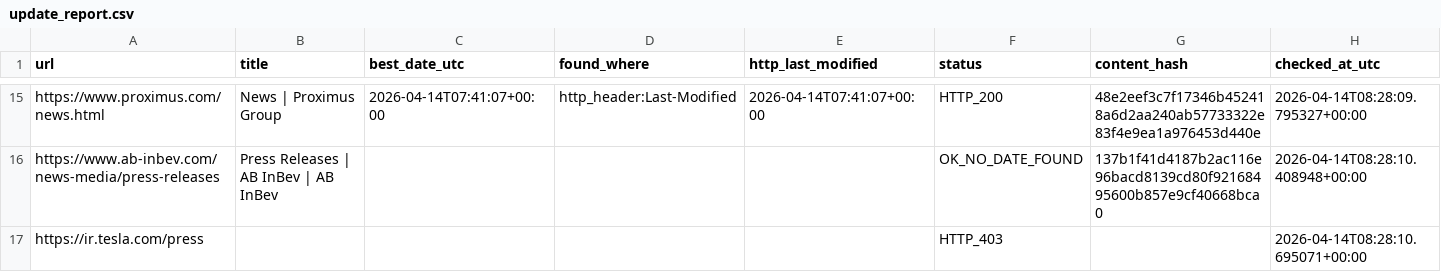
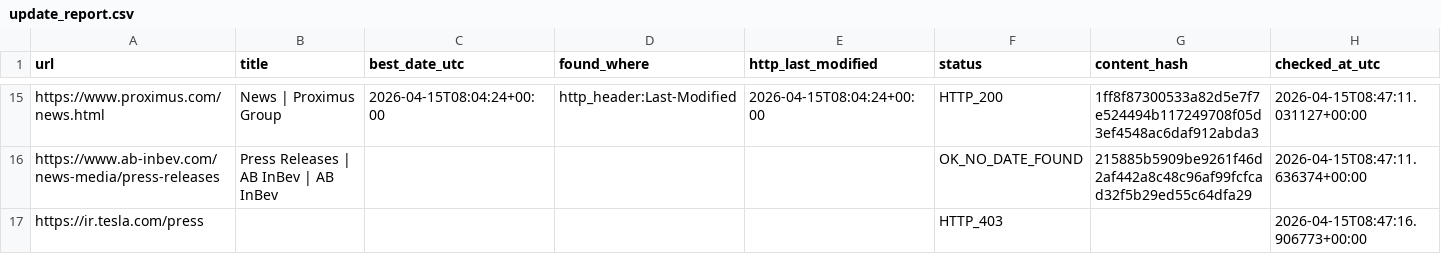
Before and after one commit to yonike2005-cell/Update-checker, a CSV file: output/update_report.csv, drawn as a sheet; only a part is shown, gaps mark what is left out; the diff covers the shown part only; the diff names each change by its address in the sheet, - before the commit and + after, or states it on an @@ line.

```diff
--- a/output/update_report.csv
+++ b/output/update_report.csv
-C15 (best_date_utc): 2026-04-14T07:41:07+00:00
+C15 (best_date_utc): 2026-04-15T08:04:24+00:00
-E15 (http_last_modified): 2026-04-14T07:41:07+00:00
+E15 (http_last_modified): 2026-04-15T08:04:24+00:00
-G15 (content_hash): 48e2eef3c7f17346b452418a6d2aa240ab57733322e83f4e9ea1a976453d440e
+G15 (content_hash): 1ff8f87300533a82d5e7f7e524494b117249708f05d3ef4548ac6daf912abda3
-H15 (checked_at_utc): 2026-04-14T08:28:09.795327+00:00
+H15 (checked_at_utc): 2026-04-15T08:47:11.031127+00:00
-G16 (content_hash): 137b1f41d4187b2ac116e96bacd8139cd80f92168495600b857e9cf40668bca0
+G16 (content_hash): 215885b5909be9261f46d2af442a8c48c96af99fcfcad32f5b29ed55c64dfa29
-H16 (checked_at_utc): 2026-04-14T08:28:10.408948+00:00
+H16 (checked_at_utc): 2026-04-15T08:47:11.636374+00:00
-H17 (checked_at_utc): 2026-04-14T08:28:10.695071+00:00
+H17 (checked_at_utc): 2026-04-15T08:47:16.906773+00:00
```
Also changed, not shown: 32 edited cells elsewhere in this file.
